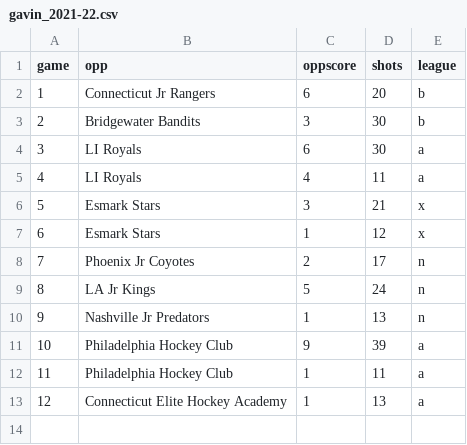
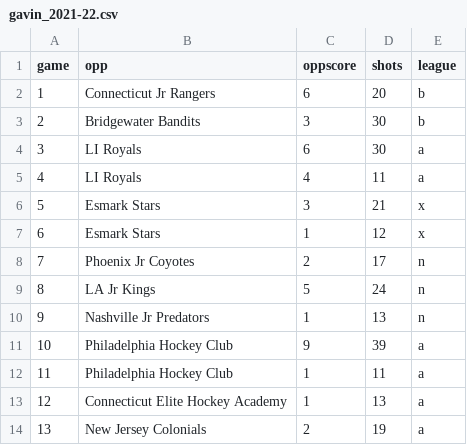
Before and after one commit to werntzp/hockey-stats, a CSV file: gavin_2021-22.csv, drawn as a sheet.

Commit message:
Update gavin_2021-22.csv

```diff
--- a/gavin_2021-22.csv
+++ b/gavin_2021-22.csv
@@ -13 +13,2 @@ game,opp,oppscore,shots,league
 12,Connecticut Elite Hockey Academy,1,13,a
+13,New Jersey Colonials,2,19,a
```
